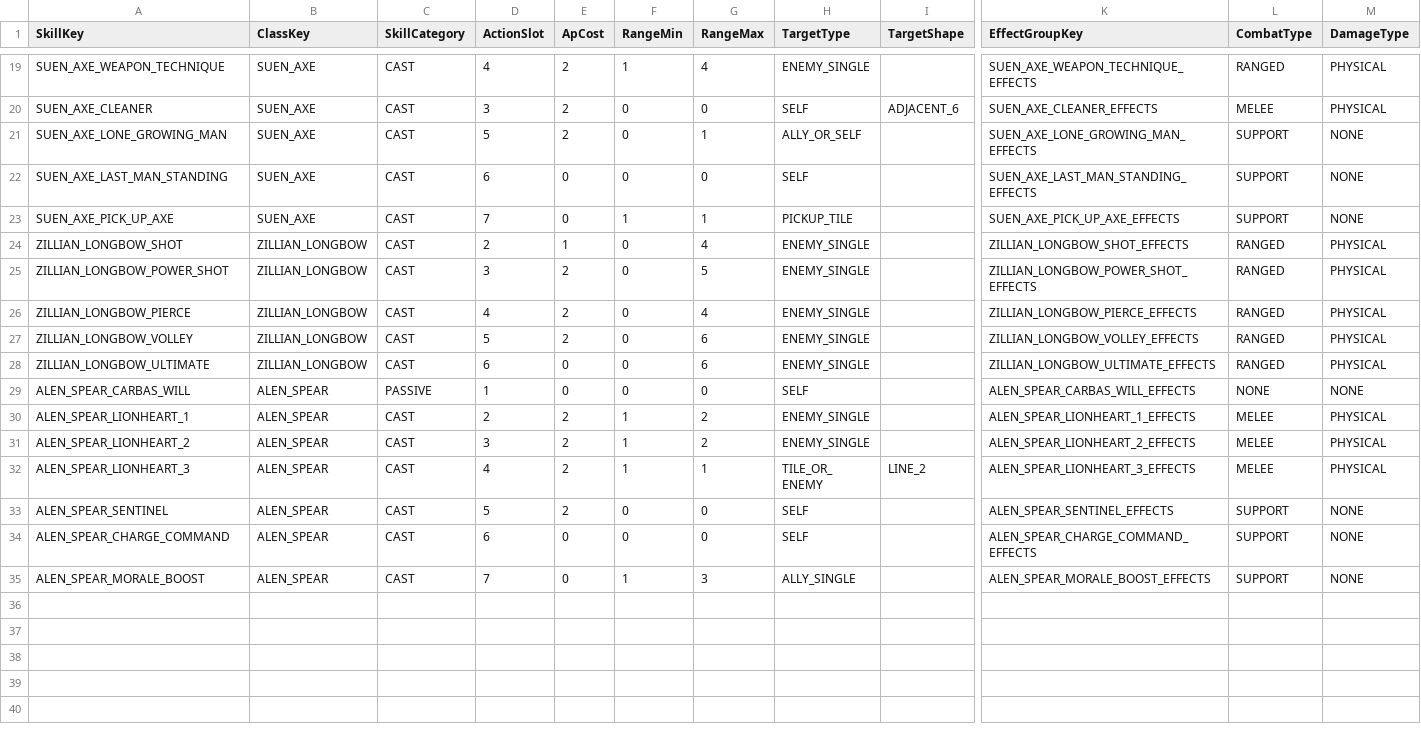
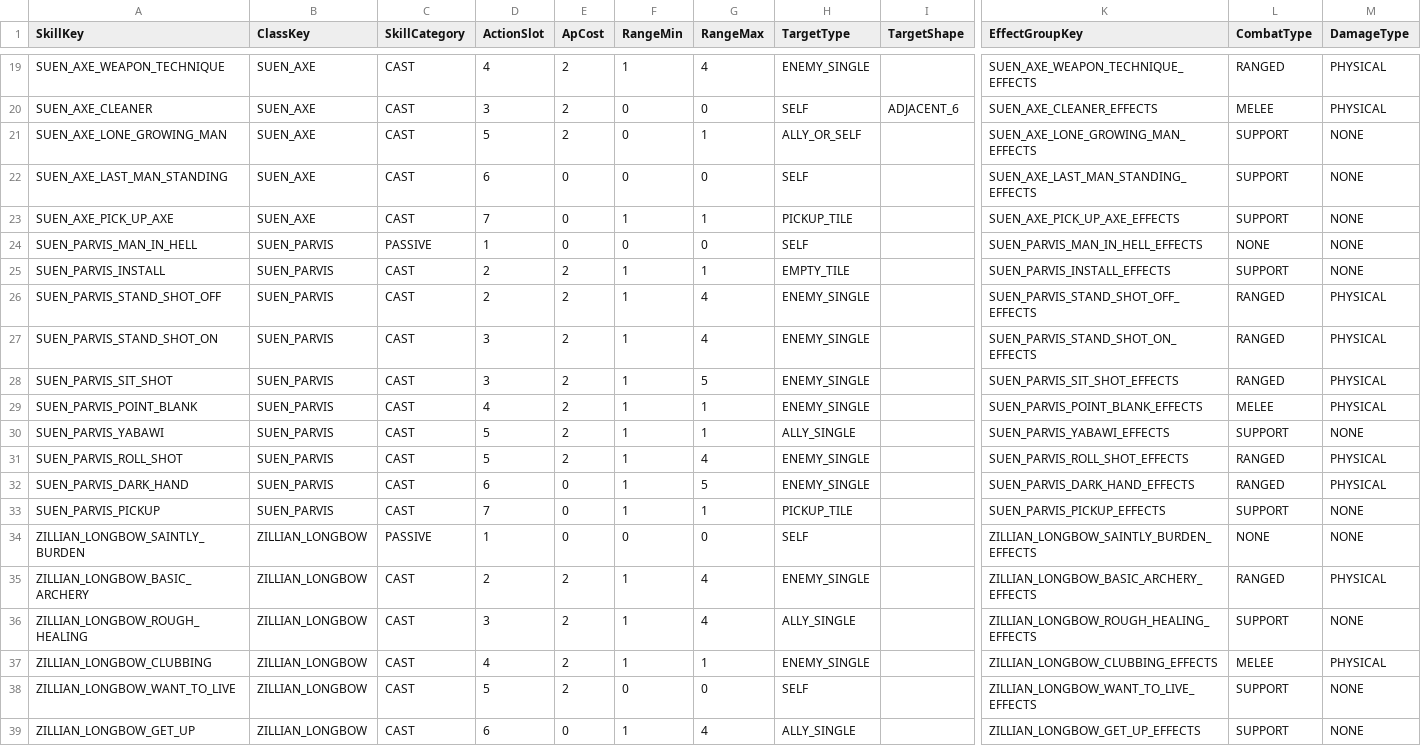
Before and after one commit to beggarking1002/ProjectOCH_Server, a CSV file: Data/BattleSkill.csv, drawn as a sheet; only a part is shown, gaps mark what is left out; the shorter side is filled out with more unchanged rows; removed rows and columns are numbered as before the commit, all else as after; rows hold the shown columns only; the diff covers the shown part only; the diff names each change by its address in the sheet, - before the commit and + after, or states it on an @@ line.

```diff
--- a/Data/BattleSkill.csv
+++ b/Data/BattleSkill.csv
+row 24: SUEN_PARVIS_MAN_IN_HELL | SUEN_PARVIS | PASSIVE | 1 | 0 | 0 | 0 | SELF |  | SUEN_PARVIS_MAN_IN_HELL_EFFECTS | NONE | NONE
+row 25: SUEN_PARVIS_INSTALL | SUEN_PARVIS | CAST | 2 | 2 | 1 | 1 | EMPTY_TILE |  | SUEN_PARVIS_INSTALL_EFFECTS | SUPPORT | NONE
-A26 (SkillKey): ZILLIAN_LONGBOW_SHOT
+A26 (SkillKey): SUEN_PARVIS_STAND_SHOT_OFF
-B26 (ClassKey): ZILLIAN_LONGBOW
+B26 (ClassKey): SUEN_PARVIS
-E26 (ApCost): 1
+E26 (ApCost): 2
-F26 (RangeMin): 0
+F26 (RangeMin): 1
-K26 (EffectGroupKey): ZILLIAN_LONGBOW_SHOT_EFFECTS
+K26 (EffectGroupKey): SUEN_PARVIS_STAND_SHOT_OFF_EFFECTS
+row 27: SUEN_PARVIS_STAND_SHOT_ON | SUEN_PARVIS | CAST | 3 | 2 | 1 | 4 | ENEMY_SINGLE |  | SUEN_PARVIS_STAND_SHOT_ON_EFFECTS | RANGED | PHYSICAL
-A28 (SkillKey): ZILLIAN_LONGBOW_POWER_SHOT
+A28 (SkillKey): SUEN_PARVIS_SIT_SHOT
-B28 (ClassKey): ZILLIAN_LONGBOW
+B28 (ClassKey): SUEN_PARVIS
-F28 (RangeMin): 0
+F28 (RangeMin): 1
-K28 (EffectGroupKey): ZILLIAN_LONGBOW_POWER_SHOT_EFFECTS
+K28 (EffectGroupKey): SUEN_PARVIS_SIT_SHOT_EFFECTS
+row 29: SUEN_PARVIS_POINT_BLANK | SUEN_PARVIS | CAST | 4 | 2 | 1 | 1 | ENEMY_SINGLE |  | SUEN_PARVIS_POINT_BLANK_EFFECTS | MELEE | PHYSICAL
+row 30: SUEN_PARVIS_YABAWI | SUEN_PARVIS | CAST | 5 | 2 | 1 | 1 | ALLY_SINGLE |  | SUEN_PARVIS_YABAWI_EFFECTS | SUPPORT | NONE
+row 31: SUEN_PARVIS_ROLL_SHOT | SUEN_PARVIS | CAST | 5 | 2 | 1 | 4 | ENEMY_SINGLE |  | SUEN_PARVIS_ROLL_SHOT_EFFECTS | RANGED | PHYSICAL
+row 32: SUEN_PARVIS_DARK_HAND | SUEN_PARVIS | CAST | 6 | 0 | 1 | 5 | ENEMY_SINGLE |  | SUEN_PARVIS_DARK_HAND_EFFECTS | RANGED | PHYSICAL
+row 33: SUEN_PARVIS_PICKUP | SUEN_PARVIS | CAST | 7 | 0 | 1 | 1 | PICKUP_TILE |  | SUEN_PARVIS_PICKUP_EFFECTS | SUPPORT | NONE
+row 34: ZILLIAN_LONGBOW_SAINTLY_BURDEN | ZILLIAN_LONGBOW | PASSIVE | 1 | 0 | 0 | 0 | SELF |  | ZILLIAN_LONGBOW_SAINTLY_BURDEN_EFFECTS | NONE | NONE
-A35 (SkillKey): ZILLIAN_LONGBOW_PIERCE
+A35 (SkillKey): ZILLIAN_LONGBOW_BASIC_ARCHERY
-D35 (ActionSlot): 4
+D35 (ActionSlot): 2
-F35 (RangeMin): 0
+F35 (RangeMin): 1
-K35 (EffectGroupKey): ZILLIAN_LONGBOW_PIERCE_EFFECTS
+K35 (EffectGroupKey): ZILLIAN_LONGBOW_BASIC_ARCHERY_EFFECTS
+row 36: ZILLIAN_LONGBOW_ROUGH_HEALING | ZILLIAN_LONGBOW | CAST | 3 | 2 | 1 | 4 | ALLY_SINGLE |  | ZILLIAN_LONGBOW_ROUGH_HEALING_EFFECTS | SUPPORT | NONE
+row 37: ZILLIAN_LONGBOW_CLUBBING | ZILLIAN_LONGBOW | CAST | 4 | 2 | 1 | 1 | ENEMY_SINGLE |  | ZILLIAN_LONGBOW_CLUBBING_EFFECTS | MELEE | PHYSICAL
-A38 (SkillKey): ZILLIAN_LONGBOW_VOLLEY
+A38 (SkillKey): ZILLIAN_LONGBOW_WANT_TO_LIVE
-G38 (RangeMax): 6
+G38 (RangeMax): 0
-H38 (TargetType): ENEMY_SINGLE
+H38 (TargetType): SELF
-K38 (EffectGroupKey): ZILLIAN_LONGBOW_VOLLEY_EFFECTS
+K38 (EffectGroupKey): ZILLIAN_LONGBOW_WANT_TO_LIVE_EFFECTS
-L38 (CombatType): RANGED
+L38 (CombatType): SUPPORT
-M38 (DamageType): PHYSICAL
+M38 (DamageType): NONE
-row 28: ZILLIAN_LONGBOW_ULTIMATE | ZILLIAN_LONGBOW | CAST | 6 | 0 | 0 | 6 | ENEMY_SINGLE |  | ZILLIAN_LONGBOW_ULTIMATE_EFFECTS | RANGED | PHYSICAL
+row 39: ZILLIAN_LONGBOW_GET_UP | ZILLIAN_LONGBOW | CAST | 6 | 0 | 1 | 4 | ALLY_SINGLE |  | ZILLIAN_LONGBOW_GET_UP_EFFECTS | SUPPORT | NONE
```
Also changed, not shown: 1 added row elsewhere in this file, Data/BattleSkillEffect.csv, Data/BattleSkillEffectParam.csv, 24 other files.
